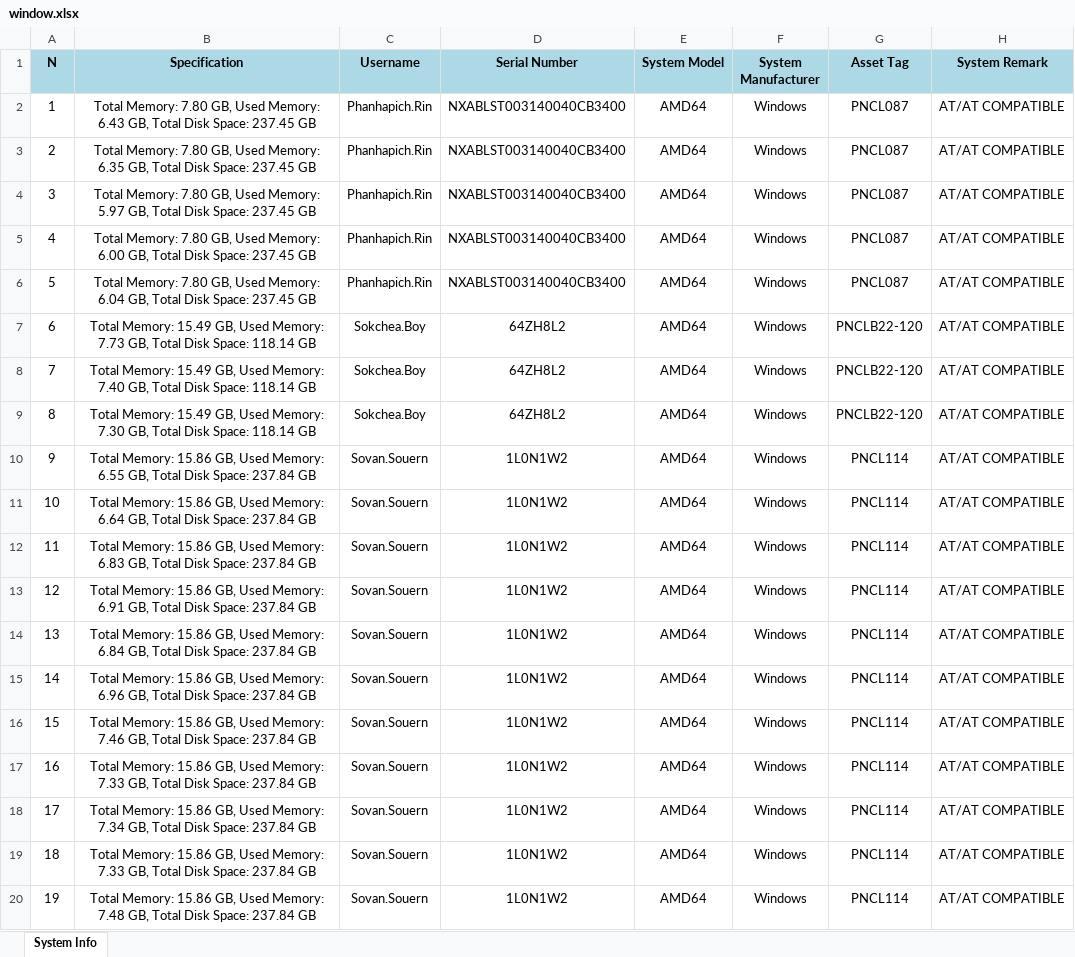
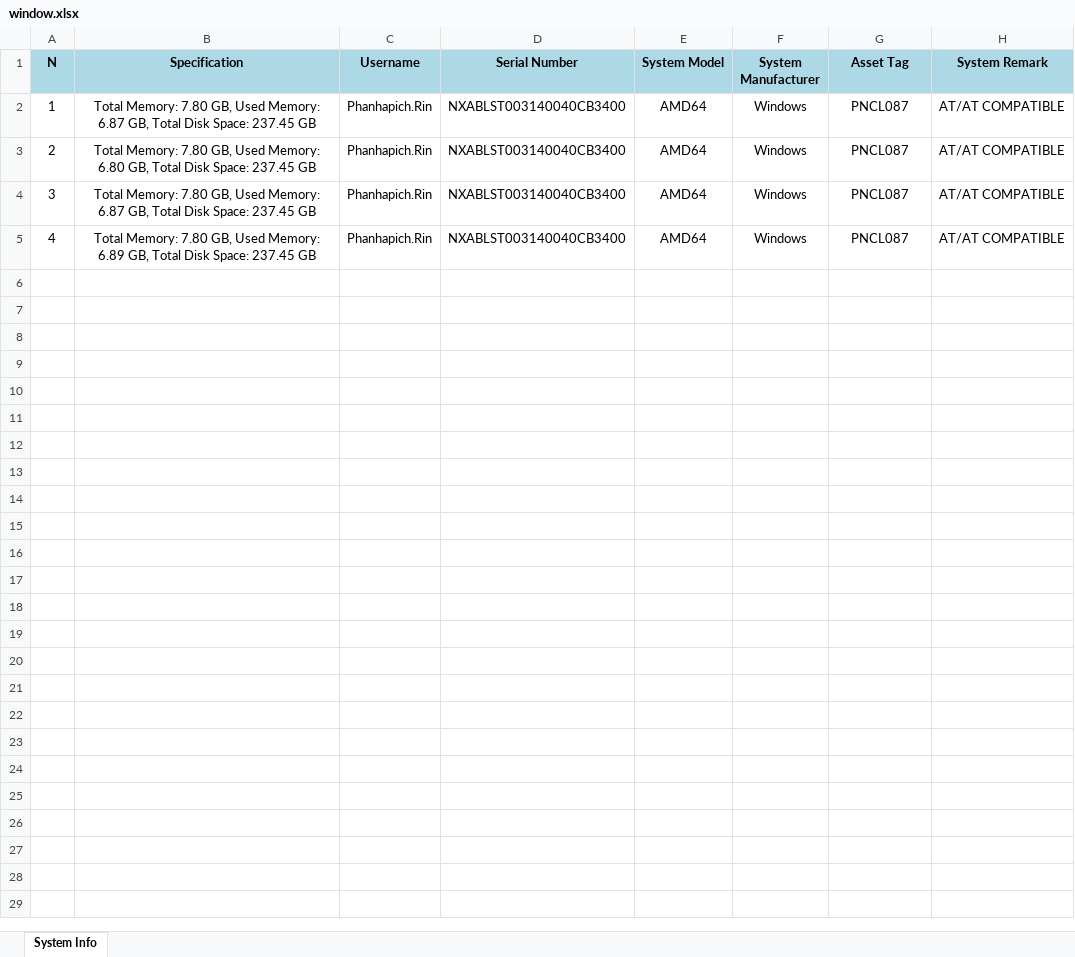
Before and after one commit to sovan-souern/Project-Python, an Excel workbook: window.xlsx, sheet System Info, drawn as a sheet; only a part is shown; values as stored, in another font and other column widths than the file's, no borders; the diff covers the shown part only; the diff names each change by its address in the sheet, - before the commit and + after, or states it on an @@ line.

Commit message:
check bracha

```diff
--- a/window.xlsx (sheet System Info)
+++ b/window.xlsx (sheet System Info)
-B2 (Specification): …Used Memory: 6.43 GB, Total…
+B2 (Specification): …Used Memory: 6.87 GB, Total…
-B3 (Specification): …Used Memory: 6.35 GB, Total…
+B3 (Specification): …Used Memory: 6.80 GB, Total…
-B4 (Specification): …Used Memory: 5.97 GB, Total…
+B4 (Specification): …Used Memory: 6.87 GB, Total…
-B5 (Specification): …Used Memory: 6.00 GB, Total…
+B5 (Specification): …Used Memory: 6.89 GB, Total…
-row 6: 5 | Total Memory: 7.80 GB, Used Memory: 6.04 GB, Total Disk Space: 237.45 GB | Phanhapich.Rin | NXABLST003140040CB3400 | AMD64 | Windows | PNCL087 | AT/AT COMPATIBLE
-row 7: 6 | Total Memory: 15.49 GB, Used Memory: 7.73 GB, Total Disk Space: 118.14 GB | Sokchea.Boy | 64ZH8L2 | AMD64 | Windows | PNCLB22-120 | AT/AT COMPATIBLE
-row 8: 7 | Total Memory: 15.49 GB, Used Memory: 7.40 GB, Total Disk Space: 118.14 GB | Sokchea.Boy | 64ZH8L2 | AMD64 | Windows | PNCLB22-120 | AT/AT COMPATIBLE
-row 9: 8 | Total Memory: 15.49 GB, Used Memory: 7.30 GB, Total Disk Space: 118.14 GB | Sokchea.Boy | 64ZH8L2 | AMD64 | Windows | PNCLB22-120 | AT/AT COMPATIBLE
-row 10: 9 | Total Memory: 15.86 GB, Used Memory: 6.55 GB, Total Disk Space: 237.84 GB | Sovan.Souern | 1L0N1W2 | AMD64 | Windows | PNCL114 | AT/AT COMPATIBLE
-row 11: 10 | Total Memory: 15.86 GB, Used Memory: 6.64 GB, Total Disk Space: 237.84 GB | Sovan.Souern | 1L0N1W2 | AMD64 | Windows | PNCL114 | AT/AT COMPATIBLE
-row 12: 11 | Total Memory: 15.86 GB, Used Memory: 6.83 GB, Total Disk Space: 237.84 GB | Sovan.Souern | 1L0N1W2 | AMD64 | Windows | PNCL114 | AT/AT COMPATIBLE
-row 13: 12 | Total Memory: 15.86 GB, Used Memory: 6.91 GB, Total Disk Space: 237.84 GB | Sovan.Souern | 1L0N1W2 | AMD64 | Windows | PNCL114 | AT/AT COMPATIBLE
-row 14: 13 | Total Memory: 15.86 GB, Used Memory: 6.84 GB, Total Disk Space: 237.84 GB | Sovan.Souern | 1L0N1W2 | AMD64 | Windows | PNCL114 | AT/AT COMPATIBLE
-row 15: 14 | Total Memory: 15.86 GB, Used Memory: 6.96 GB, Total Disk Space: 237.84 GB | Sovan.Souern | 1L0N1W2 | AMD64 | Windows | PNCL114 | AT/AT COMPATIBLE
-row 16: 15 | Total Memory: 15.86 GB, Used Memory: 7.46 GB, Total Disk Space: 237.84 GB | Sovan.Souern | 1L0N1W2 | AMD64 | Windows | PNCL114 | AT/AT COMPATIBLE
-row 17: 16 | Total Memory: 15.86 GB, Used Memory: 7.33 GB, Total Disk Space: 237.84 GB | Sovan.Souern | 1L0N1W2 | AMD64 | Windows | PNCL114 | AT/AT COMPATIBLE
-row 18: 17 | Total Memory: 15.86 GB, Used Memory: 7.34 GB, Total Disk Space: 237.84 GB | Sovan.Souern | 1L0N1W2 | AMD64 | Windows | PNCL114 | AT/AT COMPATIBLE
-row 19: 18 | Total Memory: 15.86 GB, Used Memory: 7.33 GB, Total Disk Space: 237.84 GB | Sovan.Souern | 1L0N1W2 | AMD64 | Windows | PNCL114 | AT/AT COMPATIBLE
-row 20: 19 | Total Memory: 15.86 GB, Used Memory: 7.48 GB, Total Disk Space: 237.84 GB | Sovan.Souern | 1L0N1W2 | AMD64 | Windows | PNCL114 | AT/AT COMPATIBLE
```
Also changed, not shown: 28 removed rows elsewhere in this sheet.
